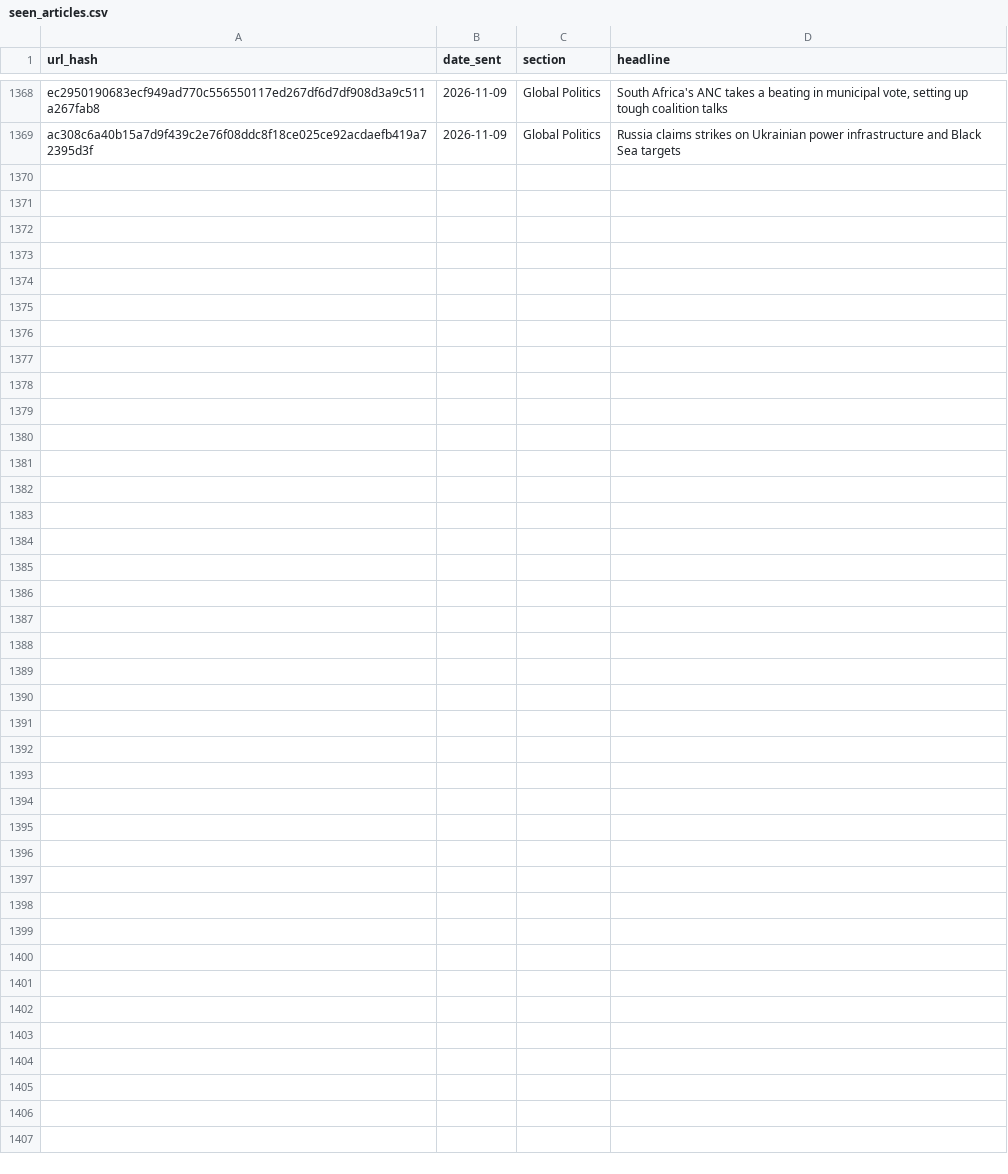
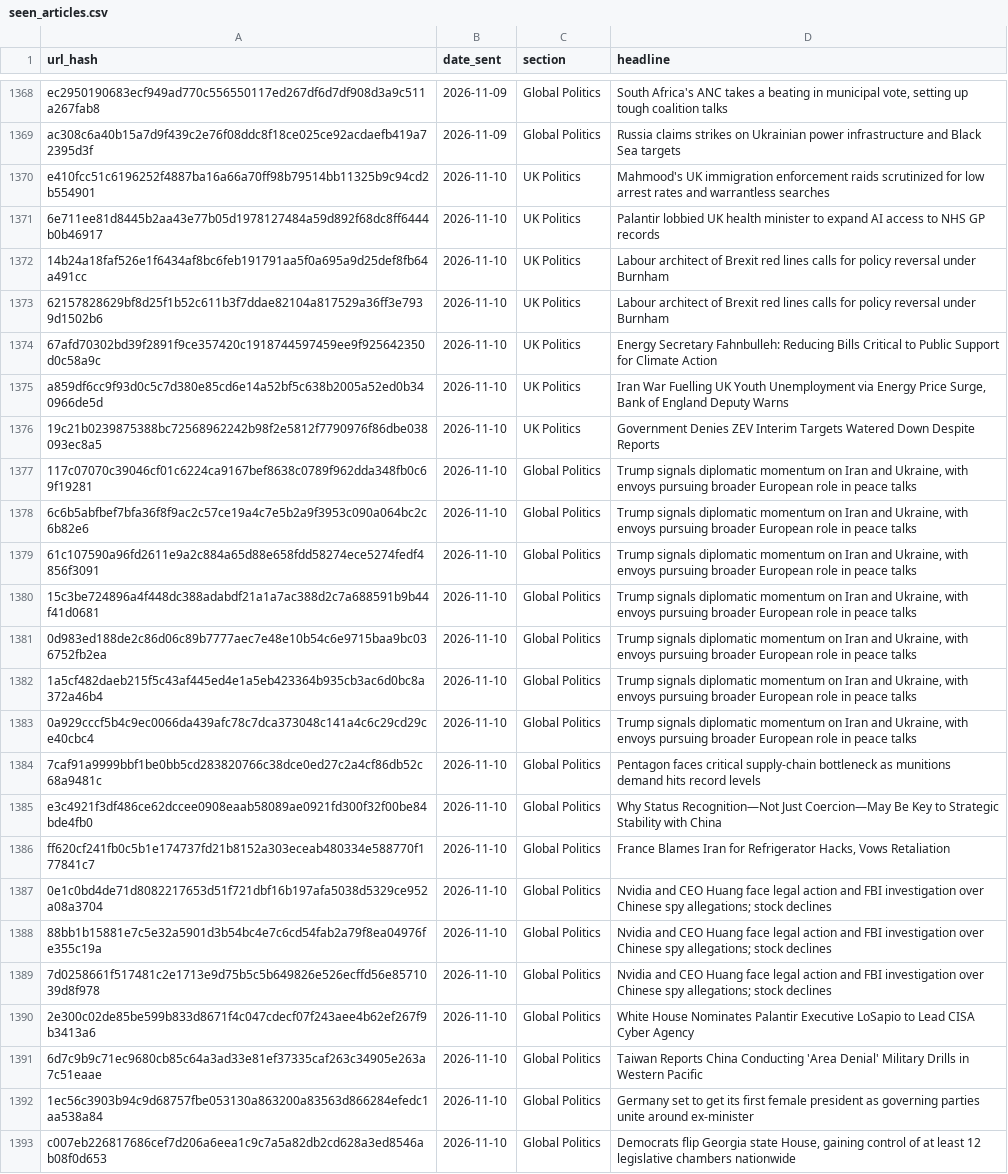
Before and after one commit to Nobody543/Morning-Brief, a CSV file: seen_articles.csv, drawn as a sheet; only a part is shown, gaps mark what is left out; the diff names each change by its address in the sheet, - before the commit and + after, or states it on an @@ line.

```diff
--- a/seen_articles.csv
+++ b/seen_articles.csv
+row 1370: e410fcc51c6196252f4887ba16a66a70ff98b79514bb11325b9c94cd2b554901 | 2026-11-10 | UK Politics | Mahmood's UK immigration enforcement raids scrutinized for low arrest rates and warrantless searches
+row 1371: 6e711ee81d8445b2aa43e77b05d1978127484a59d892f68dc8ff6444b0b46917 | 2026-11-10 | UK Politics | Palantir lobbied UK health minister to expand AI access to NHS GP records
+row 1372: 14b24a18faf526e1f6434af8bc6feb191791aa5f0a695a9d25def8fb64a491cc | 2026-11-10 | UK Politics | Labour architect of Brexit red lines calls for policy reversal under Burnham
+row 1373: 62157828629bf8d25f1b52c611b3f7ddae82104a817529a36ff3e7939d1502b6 | 2026-11-10 | UK Politics | Labour architect of Brexit red lines calls for policy reversal under Burnham
+row 1374: 67afd70302bd39f2891f9ce357420c1918744597459ee9f925642350d0c58a9c | 2026-11-10 | UK Politics | Energy Secretary Fahnbulleh: Reducing Bills Critical to Public Support for Climate Action
+row 1375: a859df6cc9f93d0c5c7d380e85cd6e14a52bf5c638b2005a52ed0b340966de5d | 2026-11-10 | UK Politics | Iran War Fuelling UK Youth Unemployment via Energy Price Surge, Bank of England Deputy Warns
+row 1376: 19c21b0239875388bc72568962242b98f2e5812f7790976f86dbe038093ec8a5 | 2026-11-10 | UK Politics | Government Denies ZEV Interim Targets Watered Down Despite Reports
+row 1377: 117c07070c39046cf01c6224ca9167bef8638c0789f962dda348fb0c69f19281 | 2026-11-10 | Global Politics | Trump signals diplomatic momentum on Iran and Ukraine, with envoys pursuing broader European role in peace talks
+row 1378: 6c6b5abfbef7bfa36f8f9ac2c57ce19a4c7e5b2a9f3953c090a064bc2c6b82e6 | 2026-11-10 | Global Politics | Trump signals diplomatic momentum on Iran and Ukraine, with envoys pursuing broader European role in peace talks
+row 1379: 61c107590a96fd2611e9a2c884a65d88e658fdd58274ece5274fedf4856f3091 | 2026-11-10 | Global Politics | Trump signals diplomatic momentum on Iran and Ukraine, with envoys pursuing broader European role in peace talks
+row 1380: 15c3be724896a4f448dc388adabdf21a1a7ac388d2c7a688591b9b44f41d0681 | 2026-11-10 | Global Politics | Trump signals diplomatic momentum on Iran and Ukraine, with envoys pursuing broader European role in peace talks
+row 1381: 0d983ed188de2c86d06c89b7777aec7e48e10b54c6e9715baa9bc036752fb2ea | 2026-11-10 | Global Politics | Trump signals diplomatic momentum on Iran and Ukraine, with envoys pursuing broader European role in peace talks
+row 1382: 1a5cf482daeb215f5c43af445ed4e1a5eb423364b935cb3ac6d0bc8a372a46b4 | 2026-11-10 | Global Politics | Trump signals diplomatic momentum on Iran and Ukraine, with envoys pursuing broader European role in peace talks
+row 1383: 0a929cccf5b4c9ec0066da439afc78c7dca373048c141a4c6c29cd29ce40cbc4 | 2026-11-10 | Global Politics | Trump signals diplomatic momentum on Iran and Ukraine, with envoys pursuing broader European role in peace talks
+row 1384: 7caf91a9999bbf1be0bb5cd283820766c38dce0ed27c2a4cf86db52c68a9481c | 2026-11-10 | Global Politics | Pentagon faces critical supply-chain bottleneck as munitions demand hits record levels
+row 1385: e3c4921f3df486ce62dccee0908eaab58089ae0921fd300f32f00be84bde4fb0 | 2026-11-10 | Global Politics | Why Status Recognition—Not Just Coercion—May Be Key to Strategic Stability with China
+row 1386: ff620cf241fb0c5b1e174737fd21b8152a303eceab480334e588770f177841c7 | 2026-11-10 | Global Politics | France Blames Iran for Refrigerator Hacks, Vows Retaliation
+row 1387: 0e1c0bd4de71d8082217653d51f721dbf16b197afa5038d5329ce952a08a3704 | 2026-11-10 | Global Politics | Nvidia and CEO Huang face legal action and FBI investigation over Chinese spy allegations; stock declines
+row 1388: 88bb1b15881e7c5e32a5901d3b54bc4e7c6cd54fab2a79f8ea04976fe355c19a | 2026-11-10 | Global Politics | Nvidia and CEO Huang face legal action and FBI investigation over Chinese spy allegations; stock declines
+row 1389: 7d0258661f517481c2e1713e9d75b5c5b649826e526ecffd56e8571039d8f978 | 2026-11-10 | Global Politics | Nvidia and CEO Huang face legal action and FBI investigation over Chinese spy allegations; stock declines
+row 1390: 2e300c02de85be599b833d8671f4c047cdecf07f243aee4b62ef267f9b3413a6 | 2026-11-10 | Global Politics | White House Nominates Palantir Executive LoSapio to Lead CISA Cyber Agency
+row 1391: 6d7c9b9c71ec9680cb85c64a3ad33e81ef37335caf263c34905e263a7c51eaae | 2026-11-10 | Global Politics | Taiwan Reports China Conducting 'Area Denial' Military Drills in Western Pacific
+row 1392: 1ec56c3903b94c9d68757fbe053130a863200a83563d866284efedc1aa538a84 | 2026-11-10 | Global Politics | Germany set to get its first female president as governing parties unite around ex-minister
+row 1393: c007eb226817686cef7d206a6eea1c9c7a5a82db2cd628a3ed8546ab08f0d653 | 2026-11-10 | Global Politics | Democrats flip Georgia state House, gaining control of at least 12 legislative chambers nationwide
```
Also changed, not shown: 2 other files.
